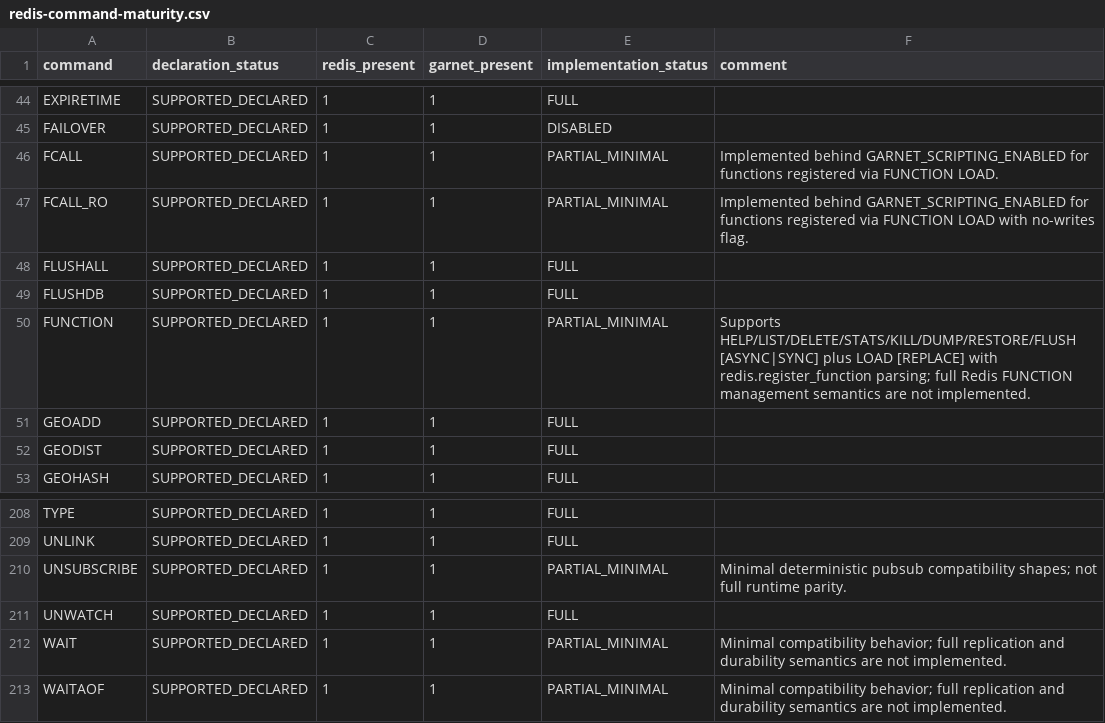
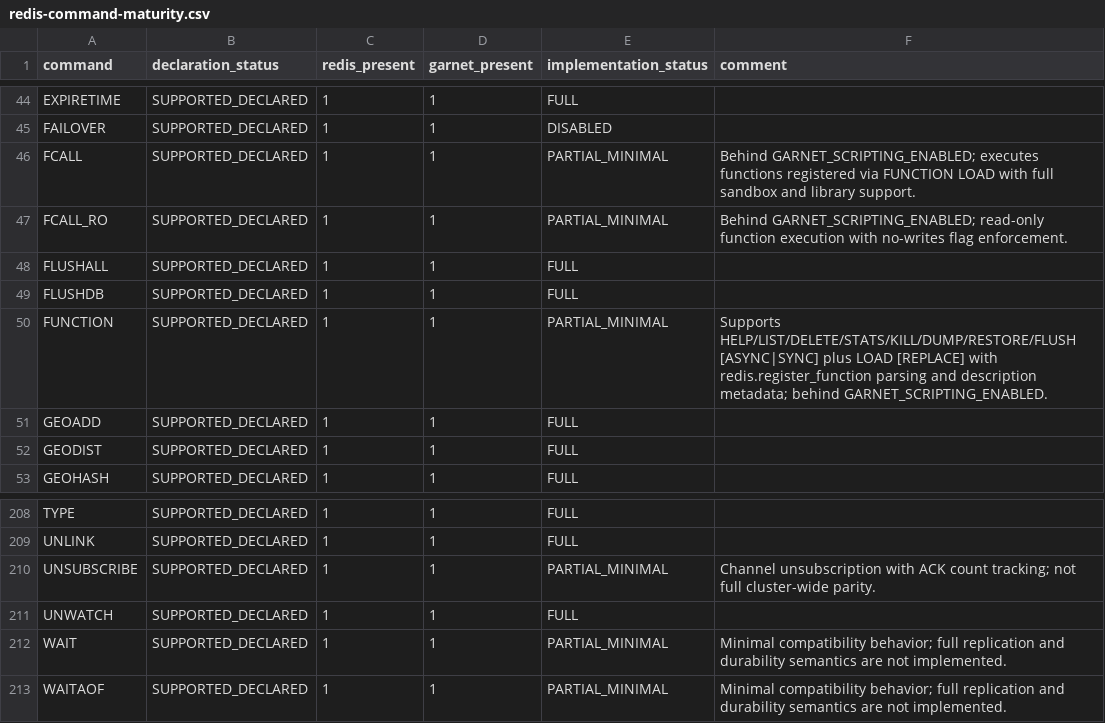
Before and after one commit to kazuki-ma/ArilKV, a CSV file: docs/compatibility/redis-command-maturity.csv, drawn as a sheet; only a part is shown, gaps mark what is left out; the diff covers the shown part only.

```diff
--- a/docs/compatibility/redis-command-maturity.csv
+++ b/docs/compatibility/redis-command-maturity.csv
@@ -45,7 +45,7 @@ EXPIRETIME,SUPPORTED_DECLARED,1,1,FULL,
 FAILOVER,SUPPORTED_DECLARED,1,1,DISABLED,
-FCALL,SUPPORTED_DECLARED,1,1,PARTIAL_MINIMAL,Implemented behind GARNET_SCRIPTING_ENABLED for functions registered via FUNCTION LOAD.
-FCALL_RO,SUPPORTED_DECLARED,1,1,PARTIAL_MINIMAL,Implemented behind GARNET_SCRIPTING_ENABLED for functions registered via FUNCTION LOAD with no-writes flag.
+FCALL,SUPPORTED_DECLARED,1,1,PARTIAL_MINIMAL,Behind GARNET_SCRIPTING_ENABLED; executes functions registered via FUNCTION LOAD with full sandbox and library support.
+FCALL_RO,SUPPORTED_DECLARED,1,1,PARTIAL_MINIMAL,Behind GARNET_SCRIPTING_ENABLED; read-only function execution with no-writes flag enforcement.
 FLUSHALL,SUPPORTED_DECLARED,1,1,FULL,
 FLUSHDB,SUPPORTED_DECLARED,1,1,FULL,
-FUNCTION,SUPPORTED_DECLARED,1,1,PARTIAL_MINIMAL,Supports HELP/LIST/DELETE/STATS/KILL/DUMP/RESTORE/FLUSH [ASYNC|SYNC] plus LOAD [REPLACE] with redis.register_function parsing; full Redis FUNCTION management semantics are not implemented.
+FUNCTION,SUPPORTED_DECLARED,1,1,PARTIAL_MINIMAL,Supports HELP/LIST/DELETE/STATS/KILL/DUMP/RESTORE/FLUSH [ASYNC|SYNC] plus LOAD [REPLACE] with redis.register_function parsing and description metadata; behind GARNET_SCRIPTING_ENABLED.
 GEOADD,SUPPORTED_DECLARED,1,1,FULL,
@@ -209,3 +209,3 @@ TYPE,SUPPORTED_DECLARED,1,1,FULL,
 UNLINK,SUPPORTED_DECLARED,1,1,FULL,
-UNSUBSCRIBE,SUPPORTED_DECLARED,1,1,PARTIAL_MINIMAL,Minimal deterministic pubsub compatibility shapes; not full runtime parity.
+UNSUBSCRIBE,SUPPORTED_DECLARED,1,1,PARTIAL_MINIMAL,Channel unsubscription with ACK count tracking; not full cluster-wide parity.
 UNWATCH,SUPPORTED_DECLARED,1,1,FULL,
```
Also changed, not shown: 12 edited cells elsewhere in this file.
